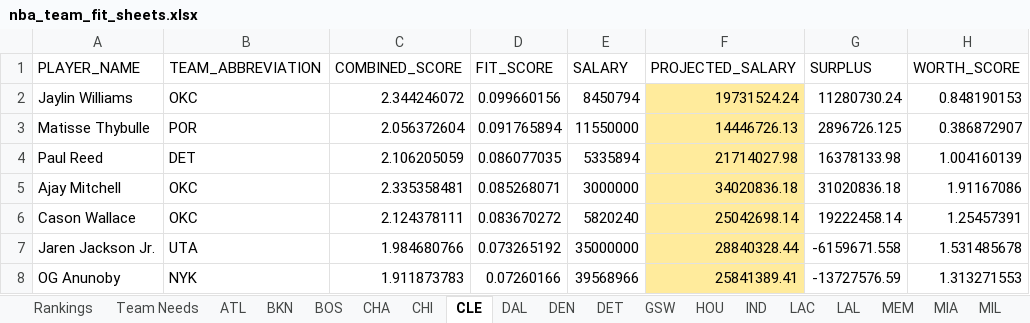
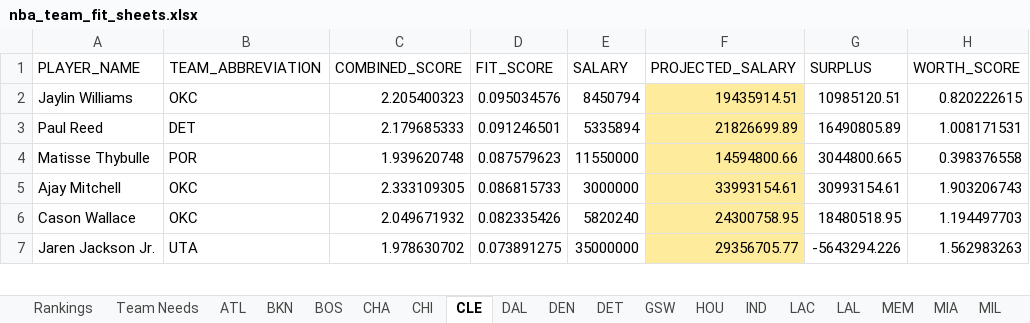
Before and after one commit to jaykakani/nba-player-value-model, an Excel workbook: nba_team_fit_sheets.xlsx, sheet CLE, drawn as a sheet; only a part is shown; values as stored, in another font and other column widths than the file's, no borders; conditional formats not drawn; removed rows and columns are numbered as before the commit, all else as after; the diff covers the shown part only; the diff names each change by its address in the sheet, - before the commit and + after, or states it on an @@ line.

Commit message:
Combine both open-shot buckets into Open 3PT% and recalibrate
Open 3PT% now combines the "4-6 Feet - Open" and "6+ Feet - Wide
Open" tracking buckets (recomputed from combined makes/attempts)
instead of just the narrower 4-6 foot range, giving a larger and
more representative open-shooting sample. Category weights
recalibrated against the refreshed team-level data.

```diff
--- a/nba_team_fit_sheets.xlsx (sheet CLE)
+++ b/nba_team_fit_sheets.xlsx (sheet CLE)
-C2 (COMBINED_SCORE): 2.344246072
+C2 (COMBINED_SCORE): 2.205400323
-D2 (FIT_SCORE): 0.099660156
+D2 (FIT_SCORE): 0.095034576
-F2 (PROJECTED_SALARY): 19731524.24
+F2 (PROJECTED_SALARY): 19435914.51
-G2 (SURPLUS): 11280730.24
+G2 (SURPLUS): 10985120.51
-H2 (WORTH_SCORE): 0.848190153
+H2 (WORTH_SCORE): 0.820222615
-row 3: Matisse Thybulle | POR | 2.056372604 | 0.091765894 | 11550000 | 14446726.13 | 2896726.125 | 0.386872907
-C3 (COMBINED_SCORE): 2.106205059
+C3 (COMBINED_SCORE): 2.179685333
-D3 (FIT_SCORE): 0.086077035
+D3 (FIT_SCORE): 0.091246501
-F3 (PROJECTED_SALARY): 21714027.98
+F3 (PROJECTED_SALARY): 21826699.89
-G3 (SURPLUS): 16378133.98
+G3 (SURPLUS): 16490805.89
-H3 (WORTH_SCORE): 1.004160139
+H3 (WORTH_SCORE): 1.008171531
+row 4: Matisse Thybulle | POR | 1.939620748 | 0.087579623 | 11550000 | 14594800.66 | 3044800.665 | 0.398376558
-C5 (COMBINED_SCORE): 2.335358481
+C5 (COMBINED_SCORE): 2.333109305
-D5 (FIT_SCORE): 0.085268071
+D5 (FIT_SCORE): 0.086815733
-F5 (PROJECTED_SALARY): 34020836.18
+F5 (PROJECTED_SALARY): 33993154.61
-G5 (SURPLUS): 31020836.18
+G5 (SURPLUS): 30993154.61
-H5 (WORTH_SCORE): 1.91167086
+H5 (WORTH_SCORE): 1.903206743
-C6 (COMBINED_SCORE): 2.124378111
+C6 (COMBINED_SCORE): 2.049671932
-D6 (FIT_SCORE): 0.083670272
+D6 (FIT_SCORE): 0.082335426
-F6 (PROJECTED_SALARY): 25042698.14
+F6 (PROJECTED_SALARY): 24300758.95
-G6 (SURPLUS): 19222458.14
+G6 (SURPLUS): 18480518.95
-H6 (WORTH_SCORE): 1.25457391
+H6 (WORTH_SCORE): 1.194497703
-C7 (COMBINED_SCORE): 1.984680766
+C7 (COMBINED_SCORE): 1.978630702
-D7 (FIT_SCORE): 0.073265192
+D7 (FIT_SCORE): 0.073891275
-F7 (PROJECTED_SALARY): 28840328.44
+F7 (PROJECTED_SALARY): 29356705.77
-G7 (SURPLUS): -6159671.558
+G7 (SURPLUS): -5643294.226
-H7 (WORTH_SCORE): 1.531485678
+H7 (WORTH_SCORE): 1.562983263
-row 8: OG Anunoby | NYK | 1.911873783 | 0.07260166 | 39568966 | 25841389.41 | -13727576.59 | 1.313271553
```
Also changed, not shown: 2 added rows, 1 removed row and 10 edited cells elsewhere in this sheet, sheet Rankings, sheet Team Needs, sheet DET, sheet IND, sheet UTA, sheet DAL, 25 more sheets.
